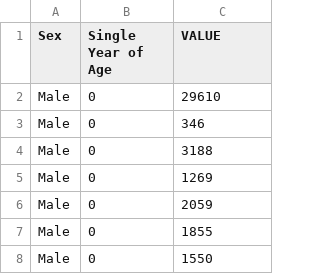
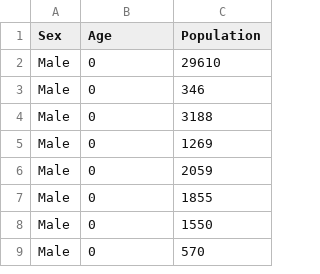
Before and after one commit to Fergus-dev/programming-for-data-analytics, a CSV file: assignments/irish_population_by_age_and_sex.csv, drawn as a sheet; only a part is shown; the shorter side is filled out with more unchanged rows.

Commit message:
Completed all tasks for assignment 05

```diff
--- a/assignments/irish_population_by_age_and_sex.csv
+++ b/assignments/irish_population_by_age_and_sex.csv
@@ -1,2 +1,2 @@
-Sex,Single Year of Age,VALUE
+Sex,Age,Population
 Male,0,29610
```
Also changed, not shown: 1 other file.
